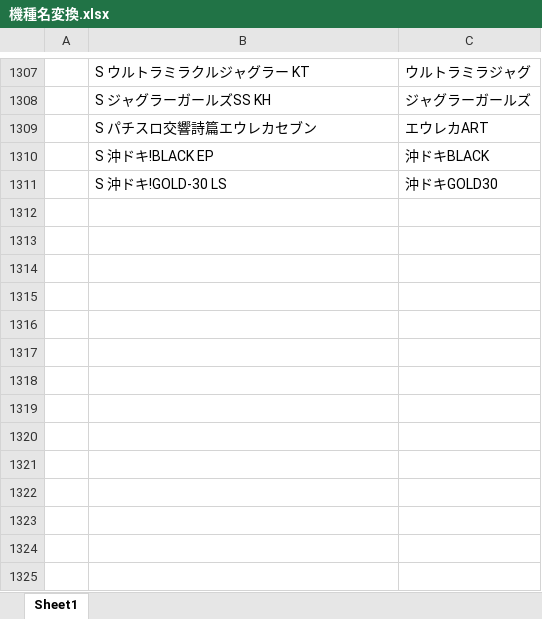
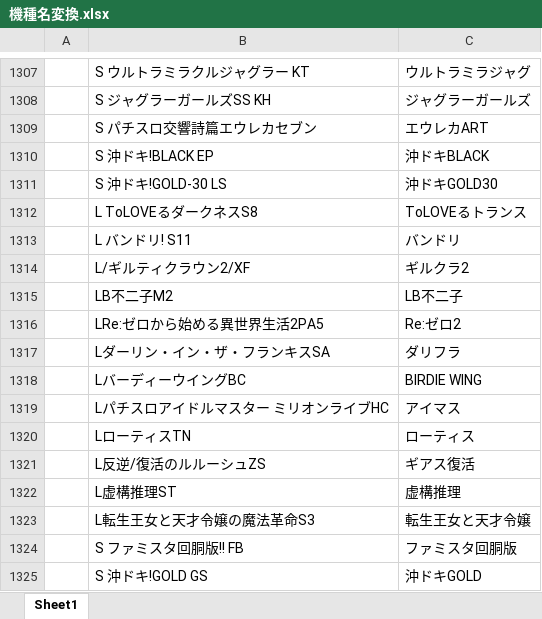
Before and after one commit to tama0520/guild-image-app, an Excel workbook: 機種名変換.xlsx, sheet Sheet1, drawn as a sheet; only a part is shown, gaps mark what is left out; values as stored, in another font and other column widths than the file's, no borders; the diff names each change by its address in the sheet, - before the commit and + after, or states it on an @@ line.

Commit message:
update: 機種名変換マスタを更新

```diff
--- a/機種名変換.xlsx (sheet Sheet1)
+++ b/機種名変換.xlsx (sheet Sheet1)
+row 1312:  | L ToLOVEるダークネスS8 | ToLOVEるトランス
+row 1313:  | L バンドリ! S11 | バンドリ
+row 1314:  | L/ギルティクラウン2/XF | ギルクラ2
+row 1315:  | LB不二子M2 | LB不二子
+row 1316:  | LRe:ゼロから始める異世界生活2PA5 | Re:ゼロ2
+row 1317:  | Lダーリン・イン・ザ・フランキスSA | ダリフラ
+row 1318:  | LバーディーウイングBC | BIRDIE WING
+row 1319:  | Lパチスロアイドルマスター ミリオンライブHC | アイマス
+row 1320:  | LローティスTN | ローティス
+row 1321:  | L反逆/復活のルルーシュZS | ギアス復活
+row 1322:  | L虚構推理ST | 虚構推理
+row 1323:  | L転生王女と天才令嬢の魔法革命S3 | 転生王女と天才令嬢
+row 1324:  | S ファミスタ回胴版!! FB | ファミスタ回胴版
+row 1325:  | S 沖ドキ!GOLD GS | 沖ドキGOLD
```
